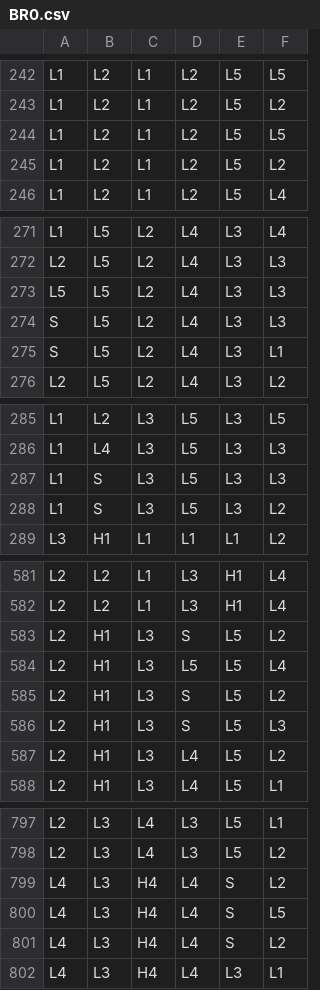
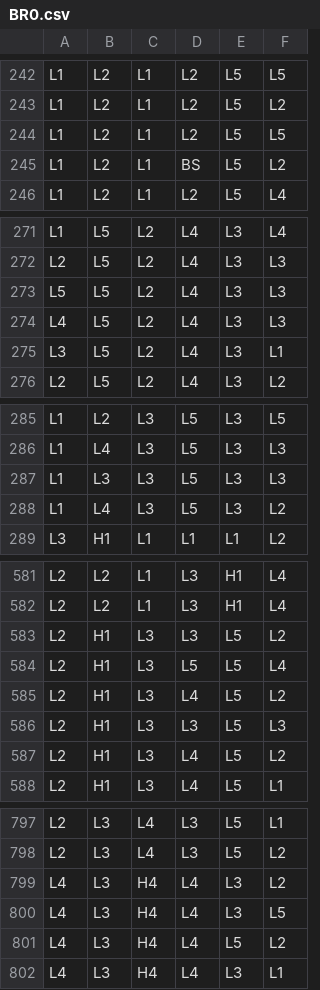
Before and after one commit to mraesthetic/mather, a CSV file: games/candy_carnage_1000/reels/BR0.csv, drawn as a sheet; only a part is shown, gaps mark what is left out; the diff covers the shown part only.

```diff
--- a/games/candy_carnage_1000/reels/BR0.csv
+++ b/games/candy_carnage_1000/reels/BR0.csv
@@ -244,3 +244,3 @@ L1,L2,L1,L2,L5,L2
 L1,L2,L1,L2,L5,L5
-L1,L2,L1,L2,L5,L2
+L1,L2,L1,BS,L5,L2
 L1,L2,L1,L2,L5,L4
@@ -273,4 +273,4 @@ L2,L5,L2,L4,L3,L3
 L5,L5,L2,L4,L3,L3
-S,L5,L2,L4,L3,L3
-S,L5,L2,L4,L3,L1
+L4,L5,L2,L4,L3,L3
+L3,L5,L2,L4,L3,L1
 L2,L5,L2,L4,L3,L2
@@ -286,4 +286,4 @@ L1,L2,L3,L5,L3,L5
 L1,L4,L3,L5,L3,L3
-L1,S,L3,L5,L3,L3
-L1,S,L3,L5,L3,L2
+L1,L3,L3,L5,L3,L3
+L1,L4,L3,L5,L3,L2
 L3,H1,L1,L1,L1,L2
@@ -582,6 +582,6 @@ L2,L2,L1,L3,H1,L4
 L2,L2,L1,L3,H1,L4
-L2,H1,L3,S,L5,L2
+L2,H1,L3,L3,L5,L2
 L2,H1,L3,L5,L5,L4
-L2,H1,L3,S,L5,L2
-L2,H1,L3,S,L5,L3
+L2,H1,L3,L4,L5,L2
+L2,H1,L3,L3,L5,L3
 L2,H1,L3,L4,L5,L2
@@ -798,5 +798,5 @@ L2,L3,L4,L3,L5,L1
 L2,L3,L4,L3,L5,L2
-L4,L3,H4,L4,S,L2
-L4,L3,H4,L4,S,L5
-L4,L3,H4,L4,S,L2
+L4,L3,H4,L4,L3,L2
+L4,L3,H4,L4,L3,L5
+L4,L3,H4,L4,L5,L2
 L4,L3,H4,L4,L3,L1
```
Also changed, not shown: 17 edited cells elsewhere in this file, games/candy_carnage_1000/reels/FR0.csv, 25 other files.
